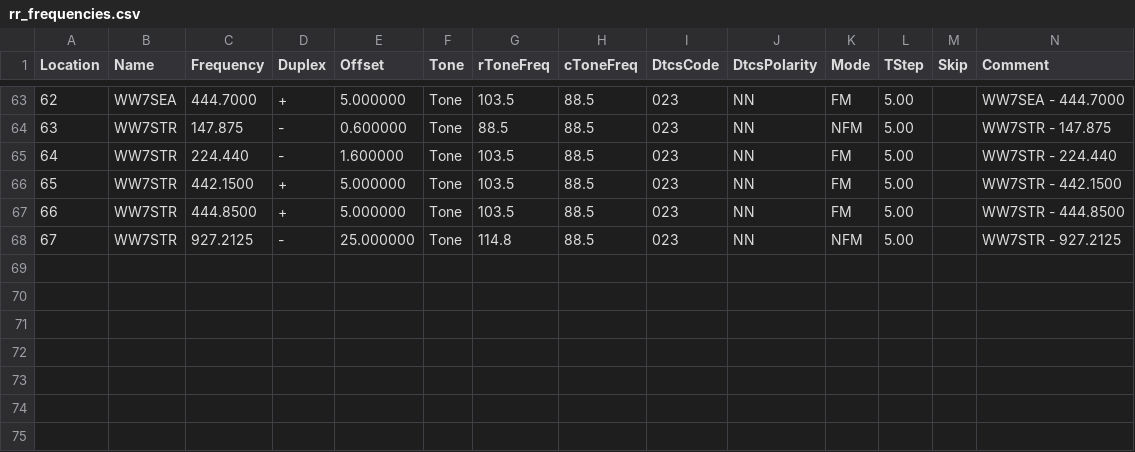
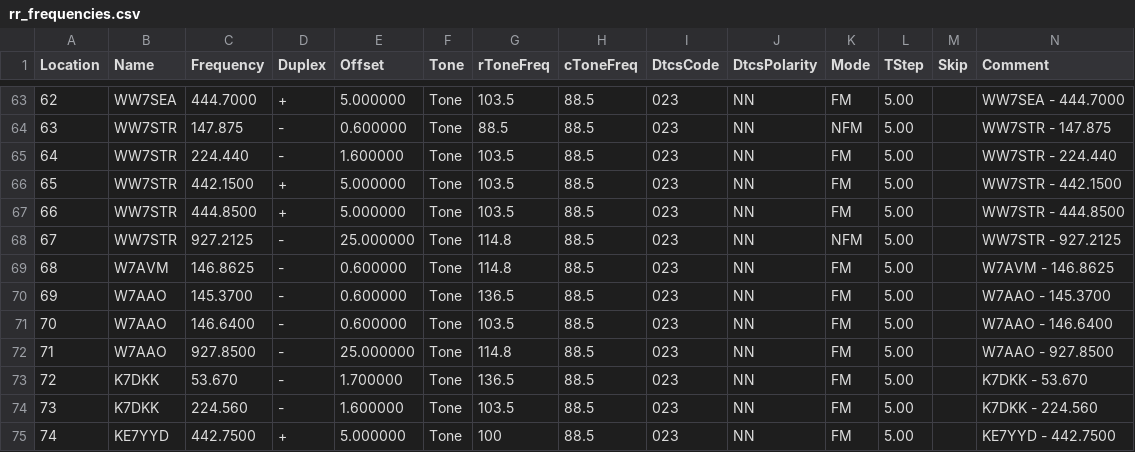
Before and after one commit to QCaudron/repeater_roundabout, a CSV file: assets/programming_files/rr_frequencies.csv, drawn as a sheet; only a part is shown, gaps mark what is left out; rows hold the shown columns only; the diff names each change by its address in the sheet, - before the commit and + after, or states it on an @@ line.

```diff
--- a/assets/programming_files/rr_frequencies.csv
+++ b/assets/programming_files/rr_frequencies.csv
+row 69: 68 | W7AVM | 146.8625 | - | 0.600000 | Tone | 114.8 | 88.5 | 023 | NN | FM | 5.00 |  | W7AVM - 146.8625
+row 70: 69 | W7AAO | 145.3700 | - | 0.600000 | Tone | 136.5 | 88.5 | 023 | NN | FM | 5.00 |  | W7AAO - 145.3700
+row 71: 70 | W7AAO | 146.6400 | - | 0.600000 | Tone | 103.5 | 88.5 | 023 | NN | FM | 5.00 |  | W7AAO - 146.6400
+row 72: 71 | W7AAO | 927.8500 | - | 25.000000 | Tone | 114.8 | 88.5 | 023 | NN | FM | 5.00 |  | W7AAO - 927.8500
+row 73: 72 | K7DKK | 53.670 | - | 1.700000 | Tone | 136.5 | 88.5 | 023 | NN | FM | 5.00 |  | K7DKK - 53.670
+row 74: 73 | K7DKK | 224.560 | - | 1.600000 | Tone | 103.5 | 88.5 | 023 | NN | FM | 5.00 |  | K7DKK - 224.560
+row 75: 74 | KE7YYD | 442.7500 | + | 5.000000 | Tone | 100 | 88.5 | 023 | NN | FM | 5.00 |  | KE7YYD - 442.7500
```
Also changed, not shown: assets/programming_files/all_rr_frequencies.csv, assets/programming_files/icom.csv, 10 other files.
